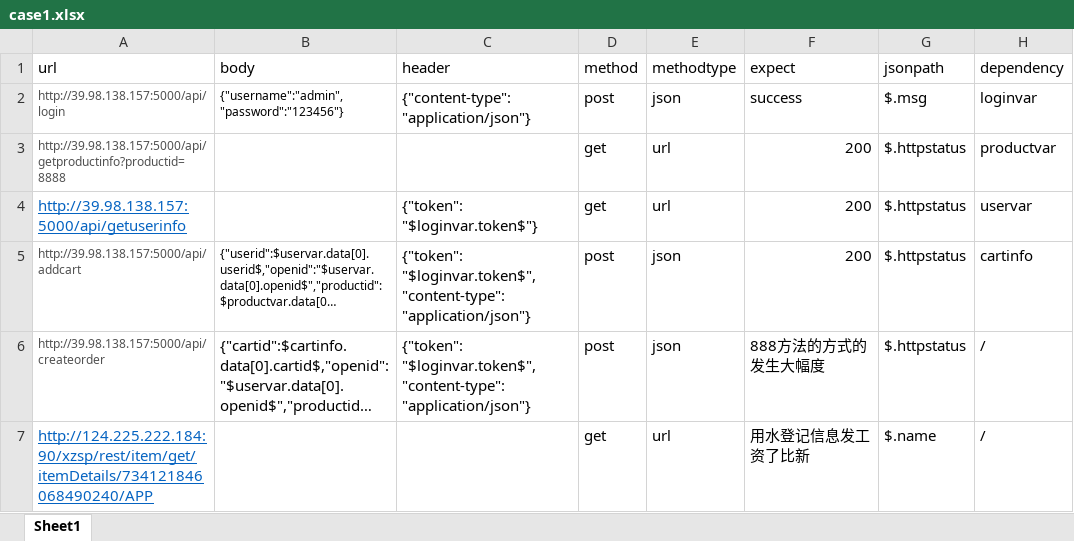
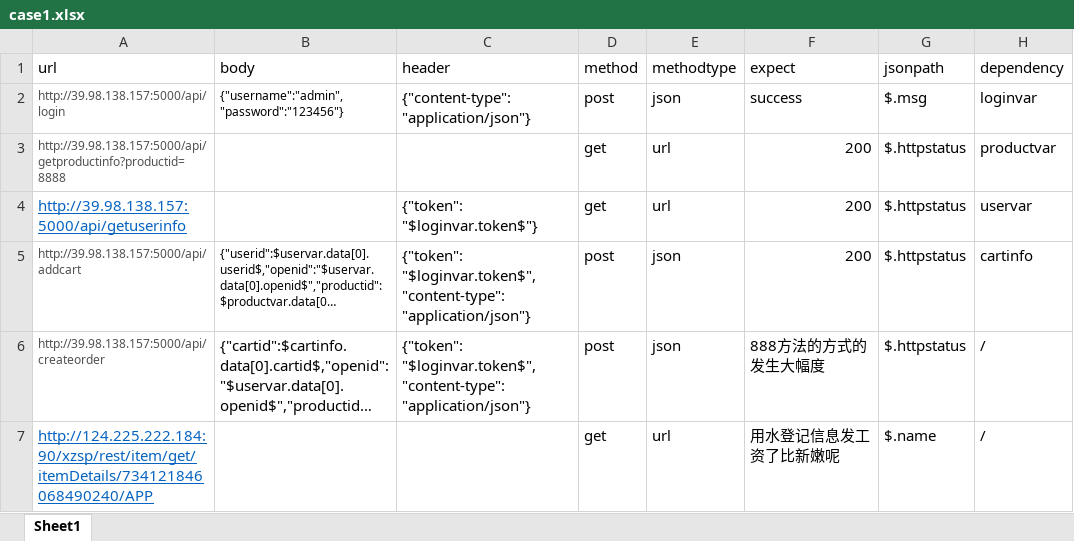
Before and after one commit to wangyingjie77700/work, an Excel workbook: jiekou/case1.xlsx, sheet Sheet1, drawn as a sheet; long unchanged cells end in …; values as stored, in another font and other column widths than the file's, no borders; the diff names each change by its address in the sheet, - before the commit and + after, or states it on an @@ line.

```diff
--- a/jiekou/case1.xlsx (sheet Sheet1)
+++ b/jiekou/case1.xlsx (sheet Sheet1)
-F7 (expect): 用水登记信息发工资了比新
+F7 (expect): 用水登记信息发工资了比新嫩呢
```
Also changed, not shown: 1 other file.
